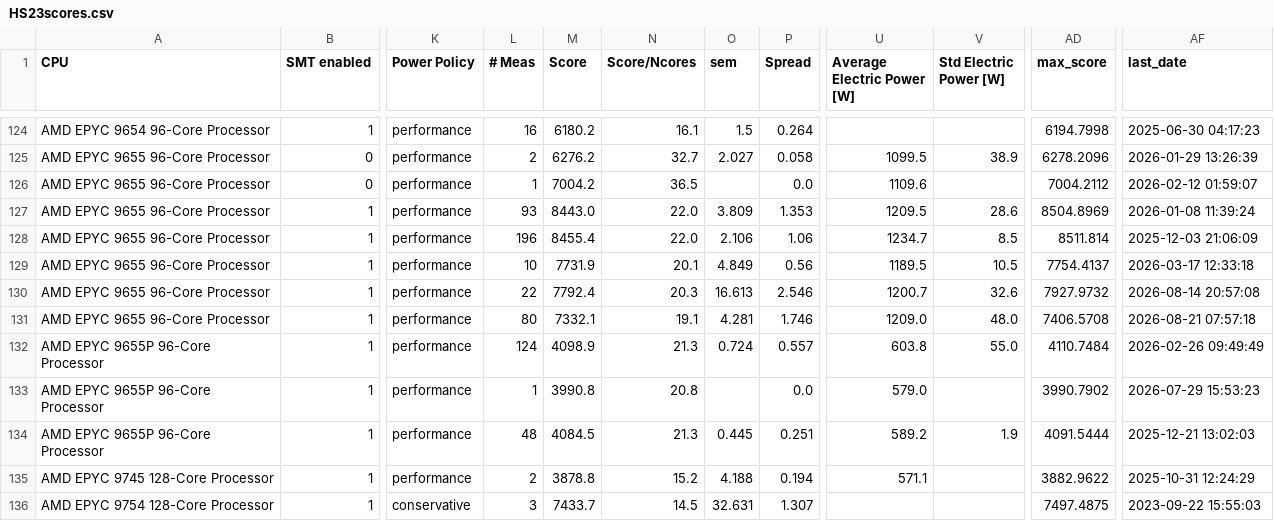
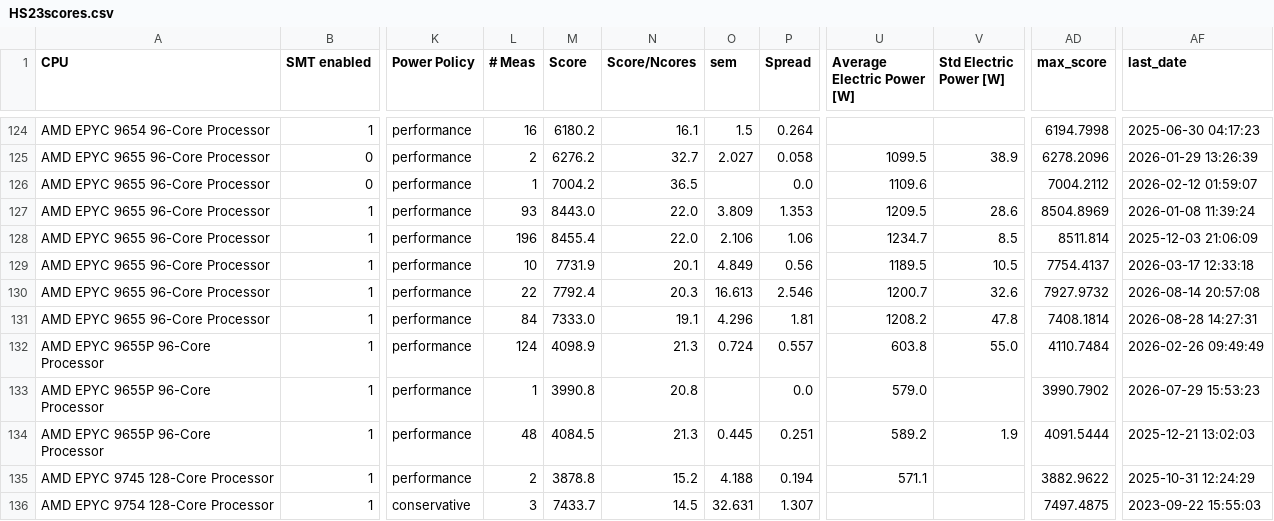
Before and after one commit to HEPiX-Forum/hepix-forum.github.io, a CSV file: _data/HS23scores.csv, drawn as a sheet; only a part is shown, gaps mark what is left out; the diff names each change by its address in the sheet, - before the commit and + after, or states it on an @@ line.

Commit message:
CI job updates HS23 table (https://gitlab.cern.ch/hep-benchmarks/private-tools/-/jobs/85266477)

```diff
--- a/_data/HS23scores.csv
+++ b/_data/HS23scores.csv
-L131 (# Meas): 80
+L131 (# Meas): 84
-M131 (Score): 7332.1
+M131 (Score): 7333.0
-O131 (sem): 4.281
+O131 (sem): 4.296
-P131 (Spread): 1.746
+P131 (Spread): 1.81
-U131 (Average Electric Power [W]): 1209.0
+U131 (Average Electric Power [W]): 1208.2
-V131 (Std Electric Power [W]): 48.0
+V131 (Std Electric Power [W]): 47.8
-AD131 (max_score): 7406.5708
+AD131 (max_score): 7408.1814
-AF131 (last_date): 2026-08-21 07:57:18
+AF131 (last_date): 2026-08-28 14:27:31
```
